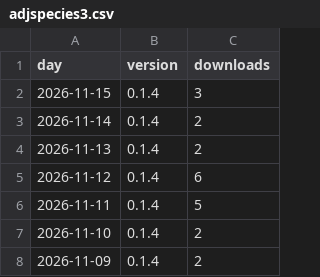
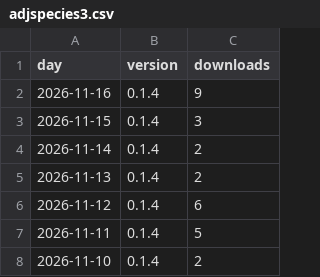
Before and after one commit to techbend/techbend.github.io, a CSV file: static/data/pypi/adjspecies3.csv, drawn as a sheet; only a part is shown; the shorter side is filled out with more unchanged rows; the diff names each change by its address in the sheet, - before the commit and + after, or states it on an @@ line.

```diff
--- a/static/data/pypi/adjspecies3.csv
+++ b/static/data/pypi/adjspecies3.csv
+row 2: 2026-11-16 | 0.1.4 | 9
```
Also changed, not shown: static/data/pypi/auto-dns.csv, static/data/pypi/devdock.csv, 38 other files.
